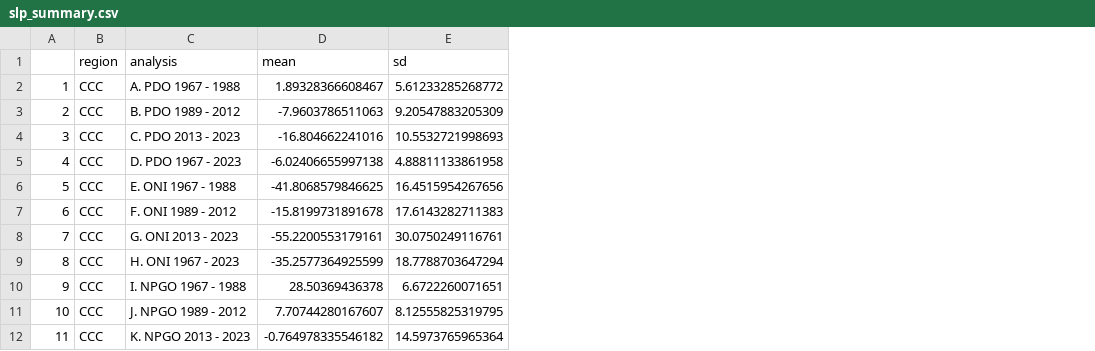
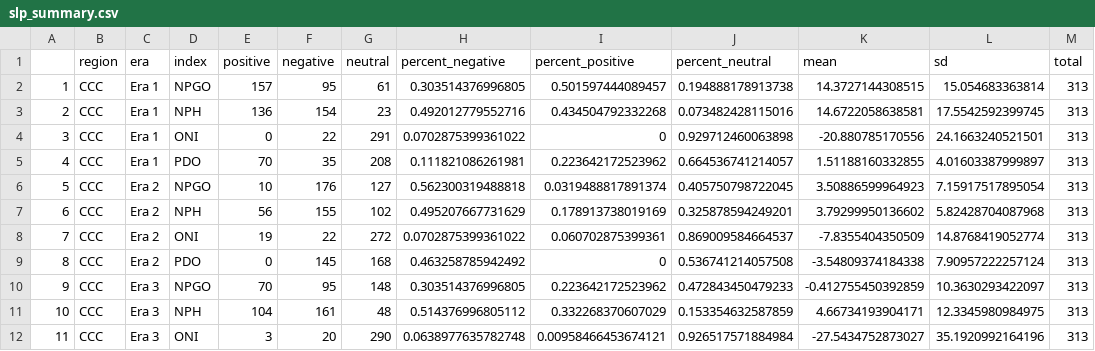
Before and after one commit to ecosystem-state/nonstationary, a CSV file: AtmosClimateProj/slp_summary.csv, drawn as a sheet; only a part is shown; removed rows and columns are numbered as before the commit, all else as after; the diff covers the shown part only; the diff names each change by its address in the sheet, - before the commit and + after, or states it on an @@ line.

Commit message:
updating slp stats for percent cells

```diff
--- a/AtmosClimateProj/slp_summary.csv
+++ b/AtmosClimateProj/slp_summary.csv
-column C (analysis), rows 2-12: A. PDO 1967 - 1988 | B. PDO 1989 - 2012 | C. PDO 2013 - 2023 | D. PDO 1967 - 2023 | E. ONI 1967 - 1988 | F. ONI 1989 - 2012 | G. ONI 2013 - 2023 | H. ONI 1967 - 2023 | I. NPGO 1967 - 1988 | J. NPGO 1989 - 2012 | K. NPGO 2013 - 2023
+column C (era), rows 2-12: Era 1 | Era 1 | Era 1 | Era 1 | Era 2 | Era 2 | Era 2 | Era 2 | Era 3 | Era 3 | Era 3
+column D (index), rows 2-12: NPGO | NPH | ONI | PDO | NPGO | NPH | ONI | PDO | NPGO | NPH | ONI
+column E (positive), rows 2-12: 157 | 136 | 0 | 70 | 10 | 56 | 19 | 0 | 70 | 104 | 3
+column F (negative), rows 2-12: 95 | 154 | 22 | 35 | 176 | 155 | 22 | 145 | 95 | 161 | 20
+column G (neutral), rows 2-12: 61 | 23 | 291 | 208 | 127 | 102 | 272 | 168 | 148 | 48 | 290
+column H (percent_negative), rows 2-12: 0.303514376996805 | 0.492012779552716 | 0.0702875399361022 | 0.111821086261981 | 0.562300319488818 | 0.495207667731629 | 0.0702875399361022 | 0.463258785942492 | 0.303514376996805 | 0.514376996805112 | 0.0638977635782748
+column I (percent_positive), rows 2-12: 0.501597444089457 | 0.434504792332268 | 0 | 0.223642172523962 | 0.0319488817891374 | 0.178913738019169 | 0.060702875399361 | 0 | 0.223642172523962 | 0.332268370607029 | 0.00958466453674121
+column J (percent_neutral), rows 2-12: 0.194888178913738 | 0.073482428115016 | 0.929712460063898 | 0.664536741214057 | 0.405750798722045 | 0.325878594249201 | 0.869009584664537 | 0.536741214057508 | 0.472843450479233 | 0.153354632587859 | 0.926517571884984
+column M (total), rows 2-12: all 313
-K2 (mean): 1.89328366608467
+K2 (mean): 14.3727144308515
-L2 (sd): 5.61233285268772
+L2 (sd): 15.054683363814
-K3 (mean): -7.9603786511063
+K3 (mean): 14.6722058638581
-L3 (sd): 9.20547883205309
+L3 (sd): 17.5542592399745
-K4 (mean): -16.804662241016
+K4 (mean): -20.880785170556
-L4 (sd): 10.5532721998693
+L4 (sd): 24.1663240521501
-K5 (mean): -6.02406655997138
+K5 (mean): 1.51188160332855
-L5 (sd): 4.88811133861958
+L5 (sd): 4.01603387999897
-K6 (mean): -41.8068579846625
+K6 (mean): 3.50886599964923
-L6 (sd): 16.4515954267656
+L6 (sd): 7.15917517895054
-K7 (mean): -15.8199731891678
+K7 (mean): 3.79299950136602
-L7 (sd): 17.6143282711383
+L7 (sd): 5.82428704087968
-K8 (mean): -55.2200553179161
+K8 (mean): -7.8355404350509
-L8 (sd): 30.0750249116761
+L8 (sd): 14.8768419052774
-K9 (mean): -35.2577364925599
+K9 (mean): -3.54809374184338
-L9 (sd): 18.7788703647294
+L9 (sd): 7.90957222257124
-K10 (mean): 28.50369436378
+K10 (mean): -0.412755450392859
-L10 (sd): 6.6722260071651
+L10 (sd): 10.3630293422097
-K11 (mean): 7.70744280167607
+K11 (mean): 4.66734193904171
-L11 (sd): 8.12555825319795
+L11 (sd): 12.3345980984975
-K12 (mean): -0.764978335546182
+K12 (mean): -27.5434752873027
-L12 (sd): 14.5973765965364
+L12 (sd): 35.1920992164196
```
Also changed, not shown: 74 edited cells elsewhere in this file, 1 other file.
